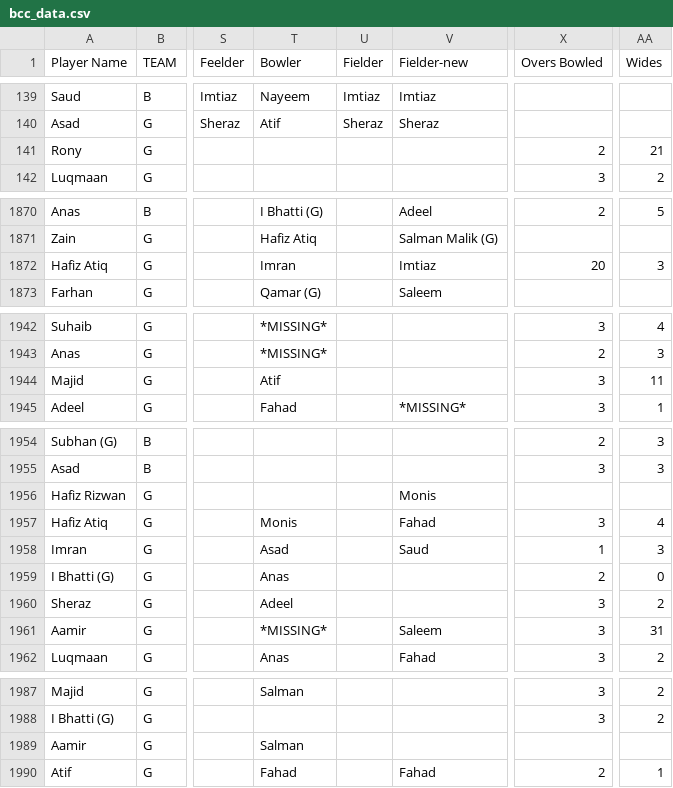
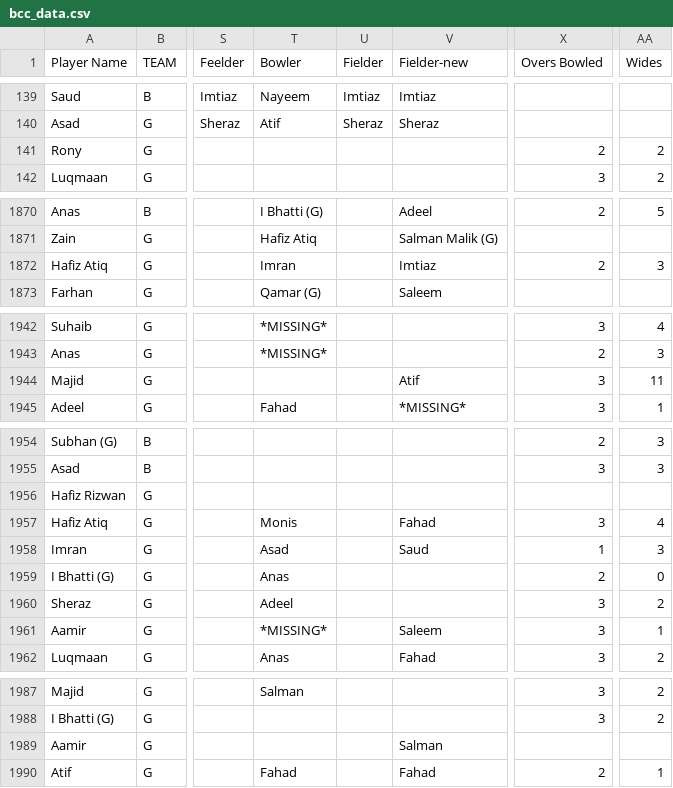
Before and after one commit to asadushaikh/asadushaikh.github.io, a CSV file: bcc/data/bcc_data.csv, drawn as a sheet; only a part is shown, gaps mark what is left out; the diff covers the shown part only; the diff names each change by its address in the sheet, - before the commit and + after, or states it on an @@ line.

```diff
--- a/bcc/data/bcc_data.csv
+++ b/bcc/data/bcc_data.csv
-AA141 (Wides): 21
+AA141 (Wides): 2
-X1872 (Overs Bowled): 20
+X1872 (Overs Bowled): 2
-T1944 (Bowler): Atif
+T1944 (Bowler): (empty)
-V1944 (Fielder-new): (empty)
+V1944 (Fielder-new): Atif
-V1956 (Fielder-new): Monis
+V1956 (Fielder-new): (empty)
-AA1961 (Wides): 31
+AA1961 (Wides): 1
-T1989 (Bowler): Salman
+T1989 (Bowler): (empty)
-V1989 (Fielder-new): (empty)
+V1989 (Fielder-new): Salman
```
Also changed, not shown: 11 edited cells elsewhere in this file.
